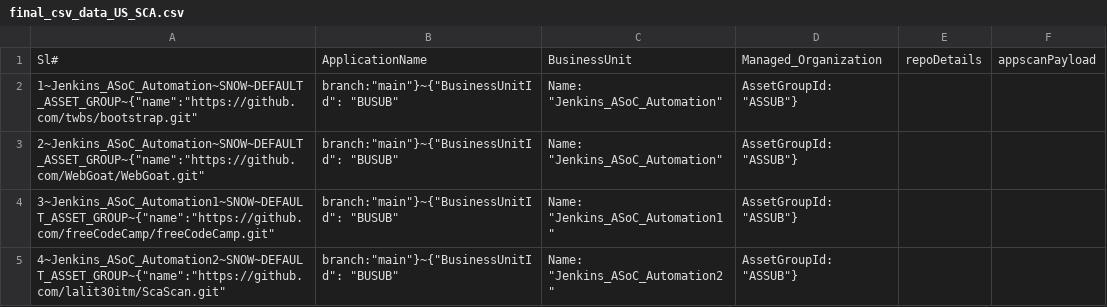
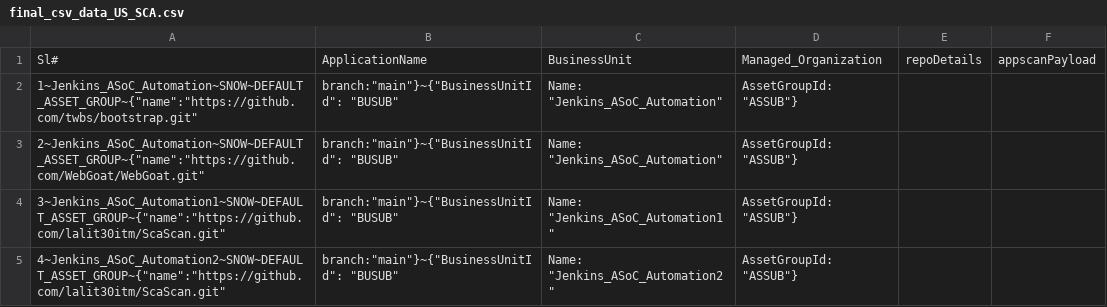
Before and after one commit to ParimalSAgarkhed/CustomerUseCase, a CSV file: final_csv_data_US_SCA.csv, drawn as a sheet.

Commit message:
Update final_csv_data_US_SCA.csv

```diff
--- a/final_csv_data_US_SCA.csv
+++ b/final_csv_data_US_SCA.csv
@@ -3,3 +3,3 @@ Sl#,ApplicationName,BusinessUnit,Managed_Organization,repoDetails,appscanPayload
 2~Jenkins_ASoC_Automation~SNOW~DEFAULT_ASSET_GROUP~{"name":"https://github.com/WebGoat/WebGoat.git", "branch":"main"}~{"BusinessUnitId": "BUSUB","Name": "Jenkins_ASoC_Automation","AssetGroupId": "ASSUB"}
-3~Jenkins_ASoC_Automation1~SNOW~DEFAULT_ASSET_GROUP~{"name":"https://github.com/freeCodeCamp/freeCodeCamp.git", "branch":"main"}~{"BusinessUnitId": "BUSUB","Name": "Jenkins_ASoC_Automation1","AssetGroupId": "ASSUB"}
+3~Jenkins_ASoC_Automation1~SNOW~DEFAULT_ASSET_GROUP~{"name":"https://github.com/lalit30itm/ScaScan.git", "branch":"main"}~{"BusinessUnitId": "BUSUB","Name": "Jenkins_ASoC_Automation1","AssetGroupId": "ASSUB"}
 4~Jenkins_ASoC_Automation2~SNOW~DEFAULT_ASSET_GROUP~{"name":"https://github.com/lalit30itm/ScaScan.git", "branch":"main"}~{"BusinessUnitId": "BUSUB","Name": "Jenkins_ASoC_Automation2","AssetGroupId": "ASSUB"}
```
